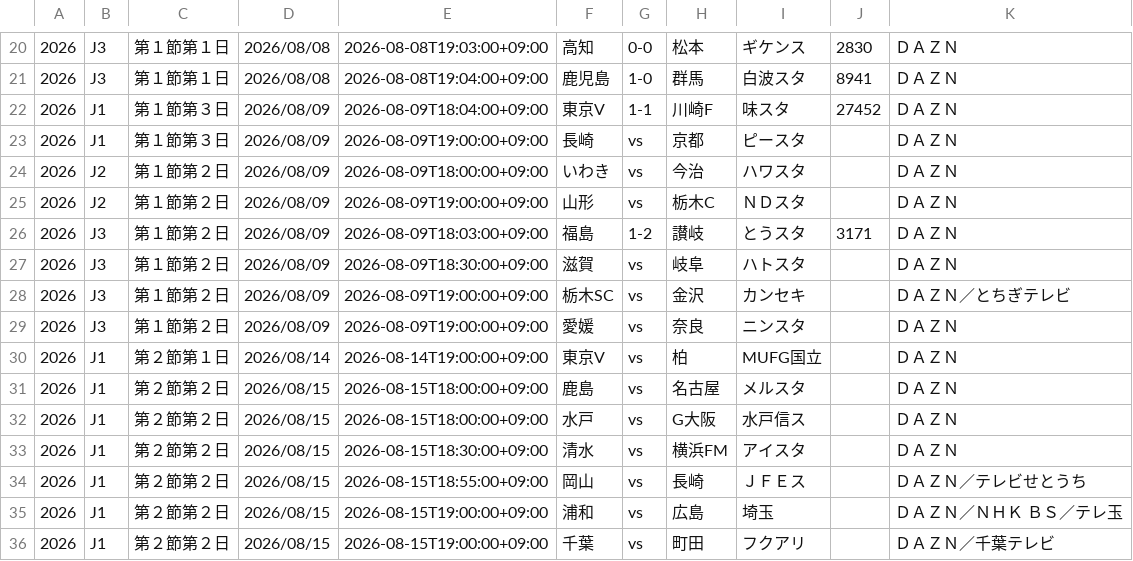
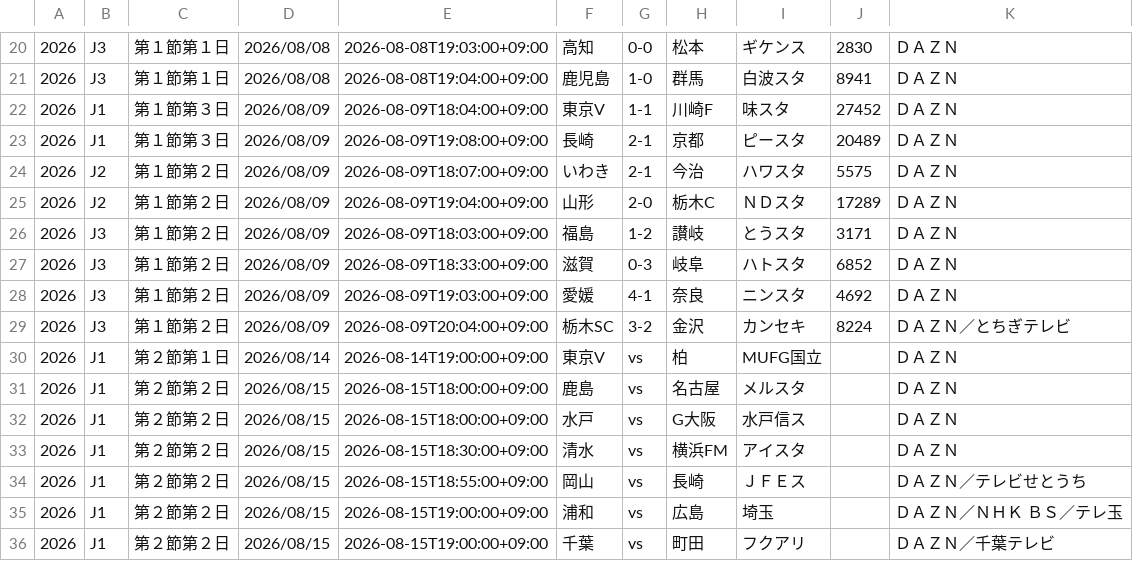
Before and after one commit to k-addtimes/jleague_open_data, a CSV file: current_schedule_file.csv, drawn as a sheet; only a part is shown, gaps mark what is left out.

Commit message:
Auto Update schedule CSV from GAS

```diff
--- a/current_schedule_file.csv
+++ b/current_schedule_file.csv
@@ -22,9 +22,9 @@
 "2026","J1","第１節第３日","2026/08/09","2026-08-09T18:04:00+09:00","東京V","1-1","川崎F","味スタ","27452","ＤＡＺＮ"
-"2026","J1","第１節第３日","2026/08/09","2026-08-09T19:00:00+09:00","長崎","vs","京都","ピースタ","","ＤＡＺＮ"
-"2026","J2","第１節第２日","2026/08/09","2026-08-09T18:00:00+09:00","いわき","vs","今治","ハワスタ","","ＤＡＺＮ"
-"2026","J2","第１節第２日","2026/08/09","2026-08-09T19:00:00+09:00","山形","vs","栃木C","ＮＤスタ","","ＤＡＺＮ"
+"2026","J1","第１節第３日","2026/08/09","2026-08-09T19:08:00+09:00","長崎","2-1","京都","ピースタ","20489","ＤＡＺＮ"
+"2026","J2","第１節第２日","2026/08/09","2026-08-09T18:07:00+09:00","いわき","2-1","今治","ハワスタ","5575","ＤＡＺＮ"
+"2026","J2","第１節第２日","2026/08/09","2026-08-09T19:04:00+09:00","山形","2-0","栃木C","ＮＤスタ","17289","ＤＡＺＮ"
 "2026","J3","第１節第２日","2026/08/09","2026-08-09T18:03:00+09:00","福島","1-2","讃岐","とうスタ","3171","ＤＡＺＮ"
-"2026","J3","第１節第２日","2026/08/09","2026-08-09T18:30:00+09:00","滋賀","vs","岐阜","ハトスタ","","ＤＡＺＮ"
-"2026","J3","第１節第２日","2026/08/09","2026-08-09T19:00:00+09:00","栃木SC","vs","金沢","カンセキ","","ＤＡＺＮ／とちぎテレビ"
-"2026","J3","第１節第２日","2026/08/09","2026-08-09T19:00:00+09:00","愛媛","vs","奈良","ニンスタ","","ＤＡＺＮ"
+"2026","J3","第１節第２日","2026/08/09","2026-08-09T18:33:00+09:00","滋賀","0-3","岐阜","ハトスタ","6852","ＤＡＺＮ"
+"2026","J3","第１節第２日","2026/08/09","2026-08-09T19:03:00+09:00","愛媛","4-1","奈良","ニンスタ","4692","ＤＡＺＮ"
+"2026","J3","第１節第２日","2026/08/09","2026-08-09T20:04:00+09:00","栃木SC","3-2","金沢","カンセキ","8224","ＤＡＺＮ／とちぎテレビ"
 "2026","J1","第２節第１日","2026/08/14","2026-08-14T19:00:00+09:00","東京V","vs","柏","MUFG国立","","ＤＡＺＮ"
```
